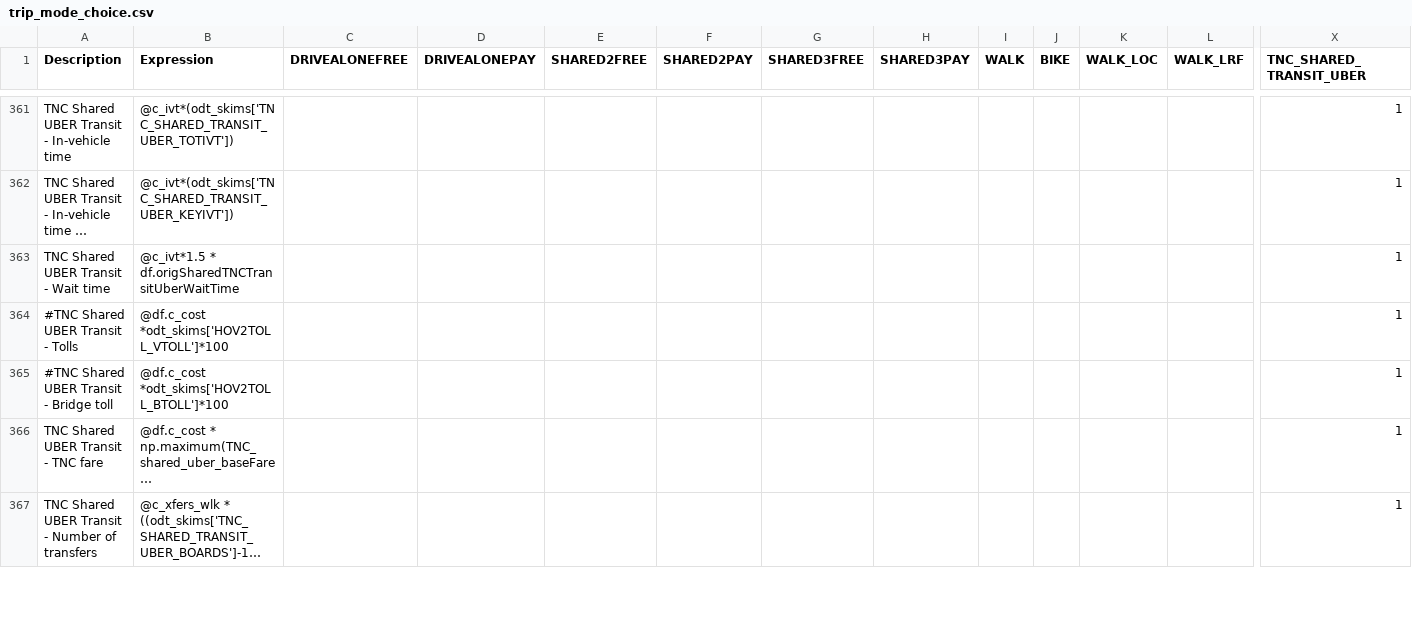
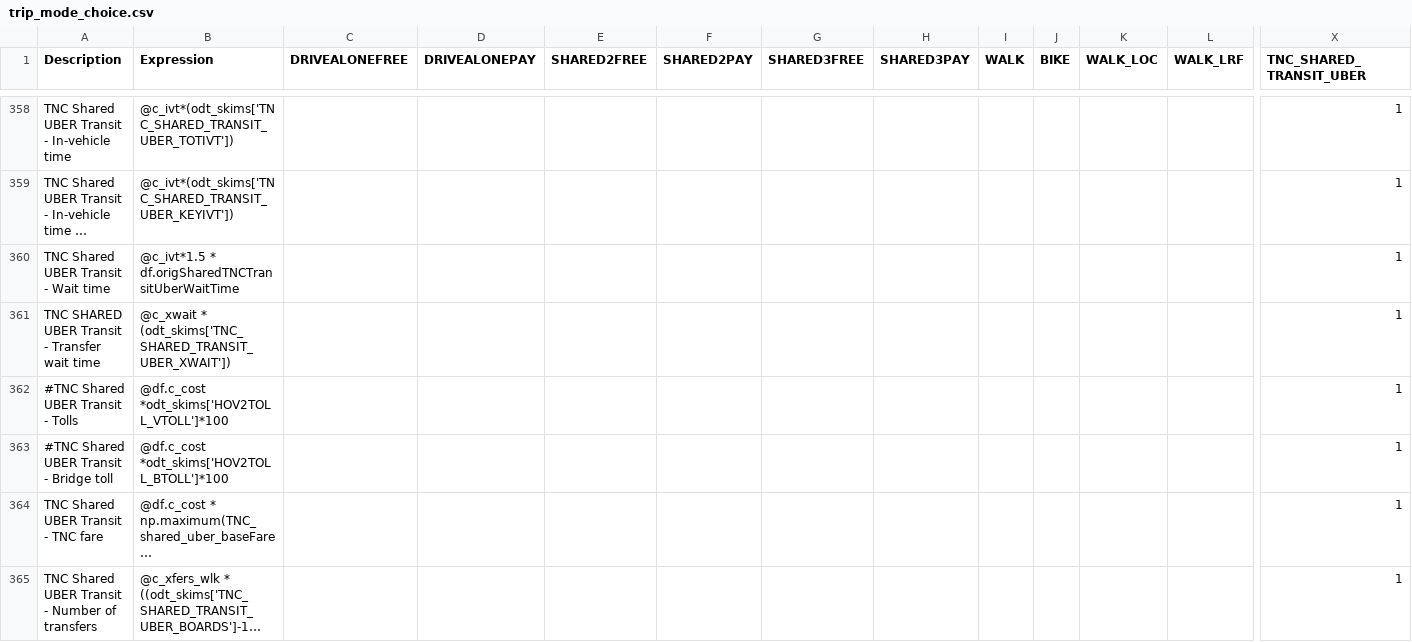
Before and after one commit to LBNL-UCB-STI/activitysim-configs-sfbay, a CSV file: configs/trip_mode_choice.csv, drawn as a sheet; only a part is shown, gaps mark what is left out; long unchanged cells end in …; rows hold the shown columns only; the diff covers the shown part only; the diff names each change by its address in the sheet, - before the commit and + after, or states it on an @@ line.

Commit message:
Fixed bug in TNC_SHARED_UBER_TRANSIT configs; added access/egress walking to TNC_TRANSIT utilities

```diff
--- a/configs/trip_mode_choice.csv
+++ b/configs/trip_mode_choice.csv
+row 361: TNC SHARED UBER Transit - Transfer wait time | @c_xwait * (odt_skims['TNC_SHARED_TRANSIT_UBER_XWAIT']) |  |  |  |  |  |  |  |  |  |  | 1
```
Also changed, not shown: 6 removed rows and 12 edited cells elsewhere in this file, configs/tour_mode_choice.csv.
